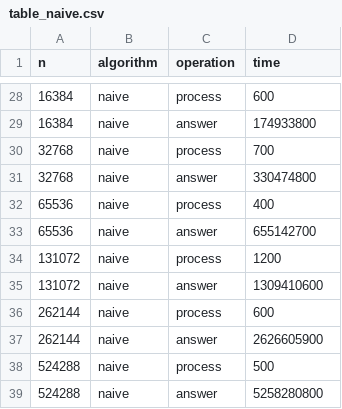
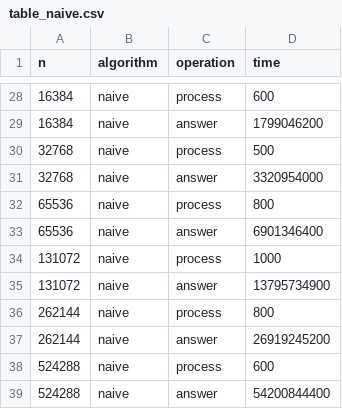
Before and after one commit to Zeonx9/alg-2-labs, a CSV file: lab2/data/tables/table_naive.csv, drawn as a sheet; only a part is shown, gaps mark what is left out; the diff covers the shown part only.

```diff
--- a/lab2/data/tables/table_naive.csv
+++ b/lab2/data/tables/table_naive.csv
@@ -28,12 +28,12 @@ n,algorithm,operation,time
 16384,naive,process,600
-16384,naive,answer,174933800
-32768,naive,process,700
-32768,naive,answer,330474800
-65536,naive,process,400
-65536,naive,answer,655142700
-131072,naive,process,1200
-131072,naive,answer,1309410600
-262144,naive,process,600
-262144,naive,answer,2626605900
-524288,naive,process,500
-524288,naive,answer,5258280800
+16384,naive,answer,1799046200
+32768,naive,process,500
+32768,naive,answer,3320954000
+65536,naive,process,800
+65536,naive,answer,6901346400
+131072,naive,process,1000
+131072,naive,answer,13795734900
+262144,naive,process,800
+262144,naive,answer,26919245200
+524288,naive,process,600
+524288,naive,answer,54200844400
```
Also changed, not shown: 25 edited cells elsewhere in this file, lab2/data/tables/table_map.csv, lab2/data/tables/table_tree.csv, 45 other files.
